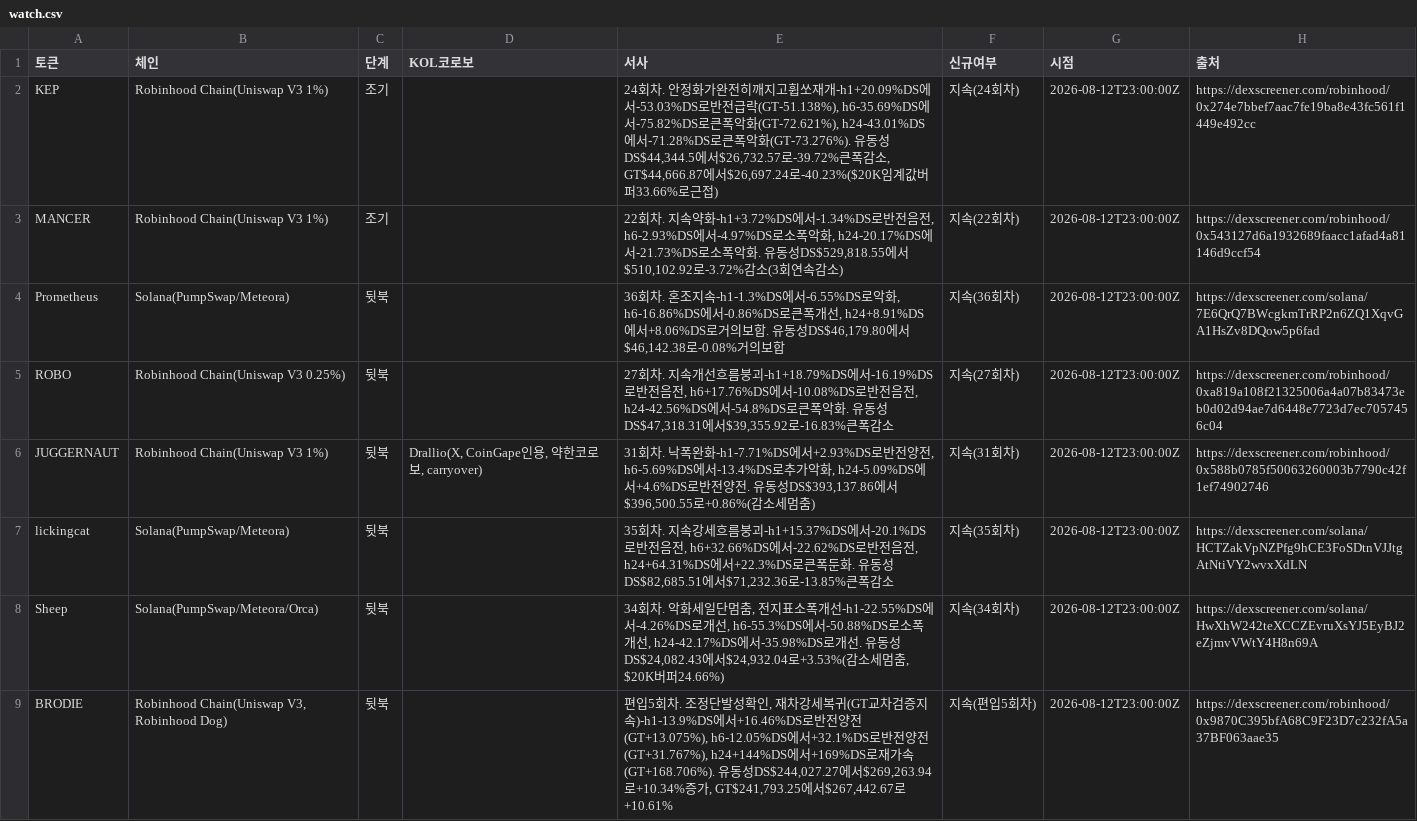
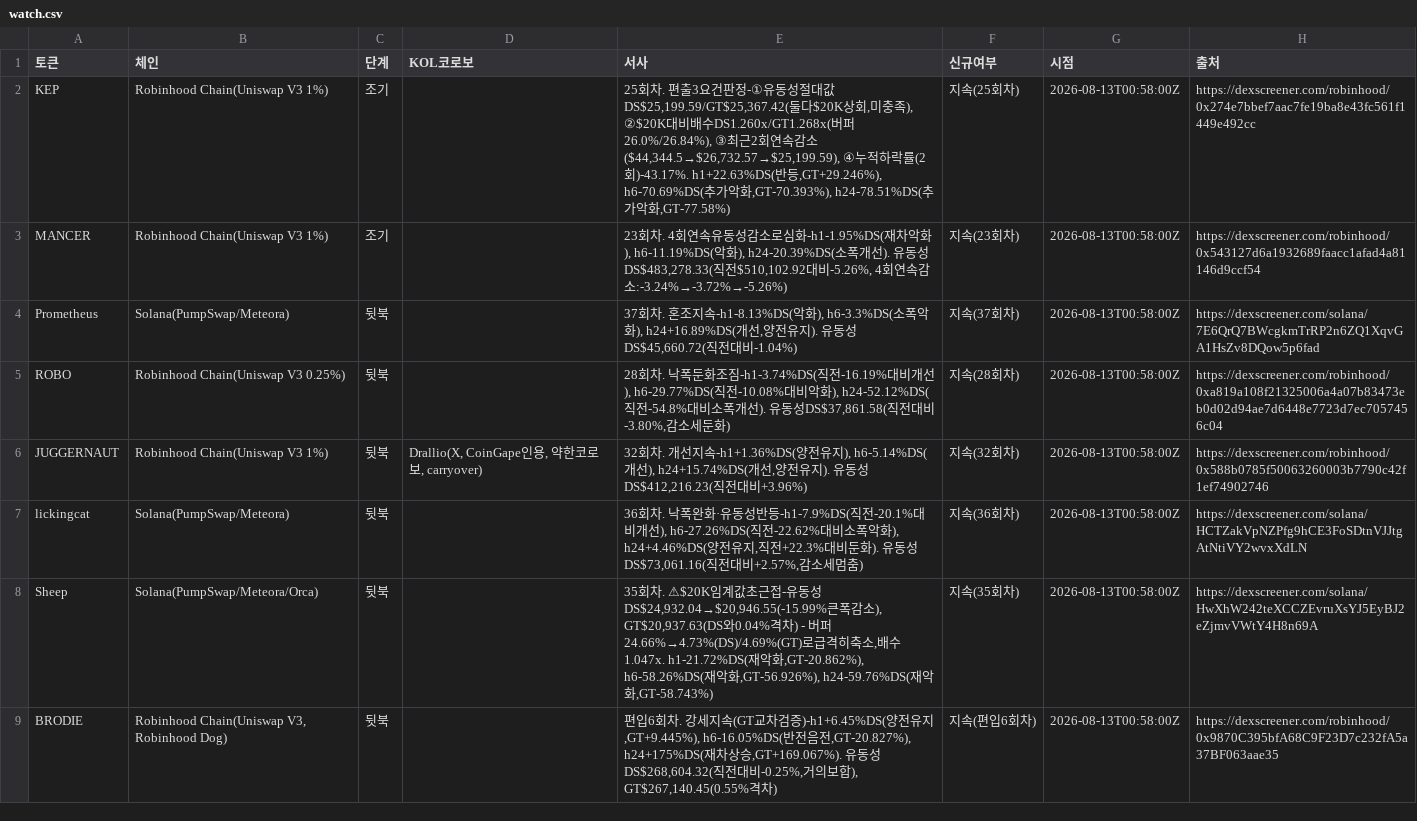
Before and after one commit to HoinKwak/study, a CSV file: research/kol/watch.csv, drawn as a sheet; only a part is shown; the diff covers the shown part only; the diff names each change by its address in the sheet, - before the commit and + after, or states it on an @@ line.

```diff
--- a/research/kol/watch.csv
+++ b/research/kol/watch.csv
-E2 (서사): 24회차. 안정화가완전히깨지고휩쏘재개-h1+20.09%DS에서-53.03%DS로반전급락(GT-51.138%), h6-35.69%DS에서-75.82%DS로큰폭악화(GT-72.621%), h24-43.01%DS에서-71.28%DS로큰폭악화(GT-73.276%). 유동성DS$44,344.5에서$26,732.57로-39.72%큰폭감소, GT$44,666.87에서$26,697.24로-40.23%($20K임계값버퍼33.66%로근접)
+E2 (서사): 25회차. 편출3요건판정-①유동성절대값DS$25,199.59/GT$25,367.42(둘다$20K상회,미충족), ②$20K대비배수DS1.260x/GT1.268x(버퍼26.0%/26.84%), ③최근2회연속감소($44,344.5→$26,732.57→$25,199.59), ④누적하락률(2회)-43.17%. h1+22.63%DS(반등,GT+29.246%), h6-70.69%DS(추가악화,GT-70.393%), h24-78.51%DS(추가악화,GT-77.58%)
-F2 (신규여부): 지속(24회차)
+F2 (신규여부): 지속(25회차)
-G2:G9 (시점): 2026-08-12T23:00:00Z
+G2:G9 (시점): 2026-08-13T00:58:00Z
-E3 (서사): 22회차. 지속약화-h1+3.72%DS에서-1.34%DS로반전음전, h6-2.93%DS에서-4.97%DS로소폭악화, h24-20.17%DS에서-21.73%DS로소폭악화. 유동성DS$529,818.55에서$510,102.92로-3.72%감소(3회연속감소)
+E3 (서사): 23회차. 4회연속유동성감소로심화-h1-1.95%DS(재차악화), h6-11.19%DS(악화), h24-20.39%DS(소폭개선). 유동성DS$483,278.33(직전$510,102.92대비-5.26%, 4회연속감소:-3.24%→-3.72%→-5.26%)
-F3 (신규여부): 지속(22회차)
+F3 (신규여부): 지속(23회차)
-E4 (서사): 36회차. 혼조지속-h1-1.3%DS에서-6.55%DS로악화, h6-16.86%DS에서-0.86%DS로큰폭개선, h24+8.91%DS에서+8.06%DS로거의보합. 유동성DS$46,179.80에서$46,142.38로-0.08%거의보합
+E4 (서사): 37회차. 혼조지속-h1-8.13%DS(악화), h6-3.3%DS(소폭악화), h24+16.89%DS(개선,양전유지). 유동성DS$45,660.72(직전대비-1.04%)
-F4 (신규여부): 지속(36회차)
+F4 (신규여부): 지속(37회차)
-E5 (서사): 27회차. 지속개선흐름붕괴-h1+18.79%DS에서-16.19%DS로반전음전, h6+17.76%DS에서-10.08%DS로반전음전, h24-42.56%DS에서-54.8%DS로큰폭악화. 유동성DS$47,318.31에서$39,355.92로-16.83%큰폭감소
+E5 (서사): 28회차. 낙폭둔화조짐-h1-3.74%DS(직전-16.19%대비개선), h6-29.77%DS(직전-10.08%대비악화), h24-52.12%DS(직전-54.8%대비소폭개선). 유동성DS$37,861.58(직전대비-3.80%,감소세둔화)
-F5 (신규여부): 지속(27회차)
+F5 (신규여부): 지속(28회차)
-E6 (서사): 31회차. 낙폭완화-h1-7.71%DS에서+2.93%DS로반전양전, h6-5.69%DS에서-13.4%DS로추가악화, h24-5.09%DS에서+4.6%DS로반전양전. 유동성DS$393,137.86에서$396,500.55로+0.86%(감소세멈춤)
+E6 (서사): 32회차. 개선지속-h1+1.36%DS(양전유지), h6-5.14%DS(개선), h24+15.74%DS(개선,양전유지). 유동성DS$412,216.23(직전대비+3.96%)
-F6 (신규여부): 지속(31회차)
+F6 (신규여부): 지속(32회차)
-E7 (서사): 35회차. 지속강세흐름붕괴-h1+15.37%DS에서-20.1%DS로반전음전, h6+32.66%DS에서-22.62%DS로반전음전, h24+64.31%DS에서+22.3%DS로큰폭둔화. 유동성DS$82,685.51에서$71,232.36로-13.85%큰폭감소
+E7 (서사): 36회차. 낙폭완화·유동성반등-h1-7.9%DS(직전-20.1%대비개선), h6-27.26%DS(직전-22.62%대비소폭악화), h24+4.46%DS(양전유지,직전+22.3%대비둔화). 유동성DS$73,061.16(직전대비+2.57%,감소세멈춤)
-F7 (신규여부): 지속(35회차)
+F7 (신규여부): 지속(36회차)
-E8 (서사): 34회차. 악화세일단멈춤, 전지표소폭개선-h1-22.55%DS에서-4.26%DS로개선, h6-55.3%DS에서-50.88%DS로소폭개선, h24-42.17%DS에서-35.98%DS로개선. 유동성DS$24,082.43에서$24,932.04로+3.53%(감소세멈춤, $20K버퍼24.66%)
+E8 (서사): 35회차. ⚠$20K임계값초근접-유동성DS$24,932.04→$20,946.55(-15.99%큰폭감소), GT$20,937.63(DS와0.04%격차) - 버퍼24.66%→4.73%(DS)/4.69%(GT)로급격히축소,배수1.047x. h1-21.72%DS(재악화,GT-20.862%), h6-58.26%DS(재악화,GT-56.926%), h24-59.76%DS(재악화,GT-58.743%)
-F8 (신규여부): 지속(34회차)
+F8 (신규여부): 지속(35회차)
-E9 (서사): 편입5회차. 조정단발성확인, 재차강세복귀(GT교차검증지속)-h1-13.9%DS에서+16.46%DS로반전양전(GT+13.075%), h6-12.05%DS에서+32.1%DS로반전양전(GT+31.767%), h24+144%DS에서+169%DS로재가속(GT+168.706%). 유동성DS$244,027.27에서$269,263.94로+10.34%증가, GT$241,793.25에서$267,442.67로+10.61%
+E9 (서사): 편입6회차. 강세지속(GT교차검증)-h1+6.45%DS(양전유지,GT+9.445%), h6-16.05%DS(반전음전,GT-20.827%), h24+175%DS(재차상승,GT+169.067%). 유동성DS$268,604.32(직전대비-0.25%,거의보합), GT$267,140.45(0.55%격차)
-F9 (신규여부): 지속(편입5회차)
+F9 (신규여부): 지속(편입6회차)
```
Also changed, not shown: 21 edited cells elsewhere in this file, 2 other files.
